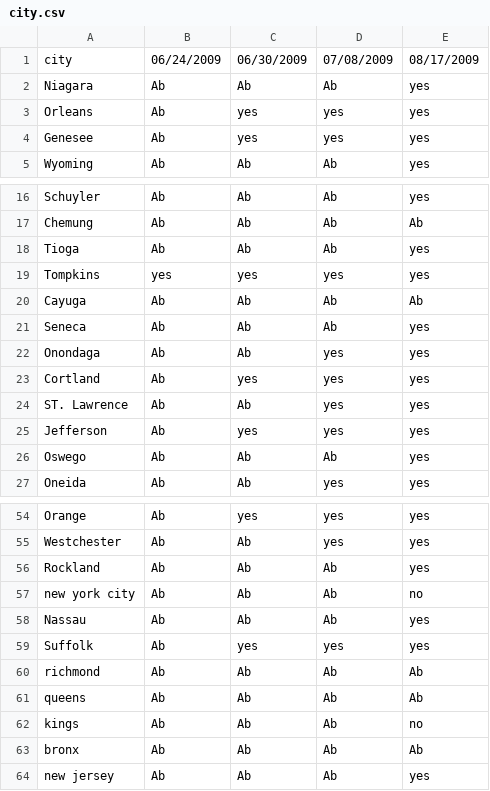
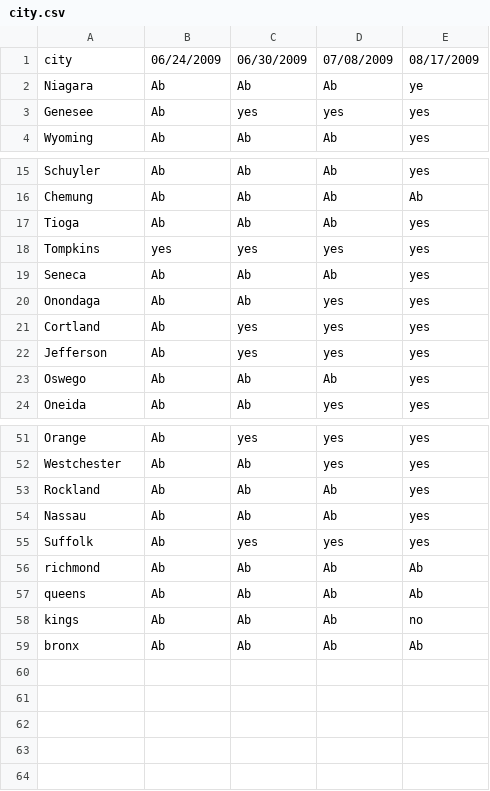
Before and after one commit to Sreetam/tamarindncilantro, a CSV file: city.csv, drawn as a sheet; only a part is shown, gaps mark what is left out.

Commit message:
Update city.csv

```diff
--- a/city.csv
+++ b/city.csv
@@ -1,4 +1,3 @@
 city,06/24/2009,06/30/2009,07/08/2009,08/17/2009
-Niagara,Ab,Ab,Ab,yes
-Orleans ,Ab,yes,yes,yes
+Niagara,Ab,Ab,Ab,ye
 Genesee,Ab,yes,yes,yes
@@ -19,3 +18,2 @@ Tioga,Ab,Ab,Ab,yes
 Tompkins,yes,yes,yes,yes
-Cayuga ,Ab,Ab,Ab,Ab
 Seneca,Ab,Ab,Ab,yes
@@ -23,3 +21,2 @@ Onondaga,Ab,Ab,yes,yes
 Cortland,Ab,yes,yes,yes
-ST. Lawrence,Ab,Ab,yes,yes
 Jefferson,Ab,yes,yes,yes
@@ -56,3 +53,2 @@ Westchester,Ab,Ab,yes,yes
 Rockland,Ab,Ab,Ab,yes
-new york city ,Ab,Ab,Ab,no
 Nassau,Ab,Ab,Ab,yes
@@ -63,2 +59 @@ kings,Ab,Ab,Ab,no
 bronx,Ab,Ab,Ab,Ab
-new jersey,Ab,Ab,Ab,yes
```
